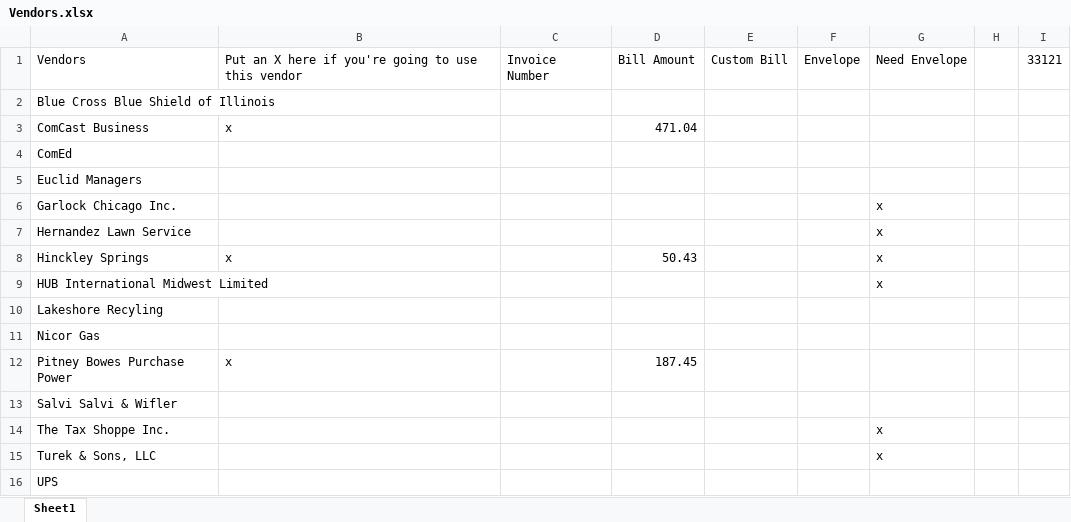
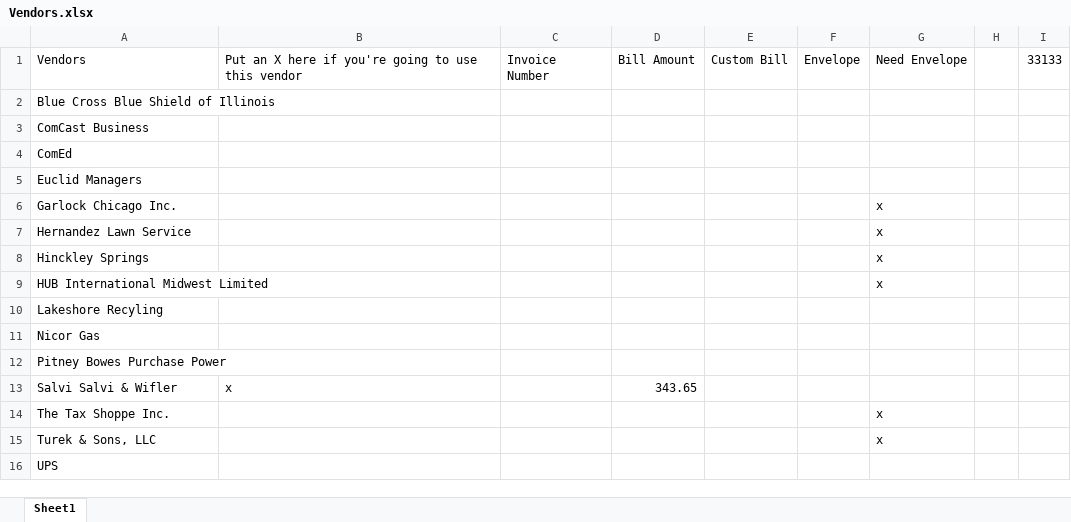
Before and after one commit to mwormley008/workplace_automation_suite, an Excel workbook: Vendors.xlsx, sheet Sheet1, drawn as a sheet; values as stored, in another font and other column widths than the file's, no borders; the diff names each change by its address in the sheet, - before the commit and + after, or states it on an @@ line.

```diff
--- a/Vendors.xlsx (sheet Sheet1)
+++ b/Vendors.xlsx (sheet Sheet1)
-I1: 33121
+I1: 33133
-B3: x
+B3: (empty)
-D3: 471.04
+D3: (empty)
-B8: x
+B8: (empty)
-D8: 50.43
+D8: (empty)
-B12: x
+B12: (empty)
-D12: 187.45
+D12: (empty)
-B13: (empty)
+B13: x
-D13: (empty)
+D13: 343.65
```
Also changed, not shown: 17 other files.
